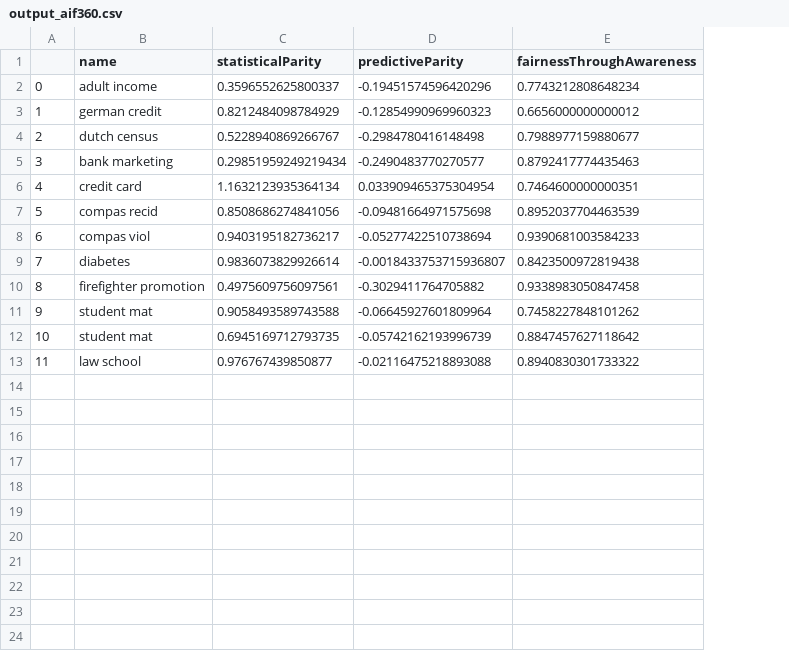
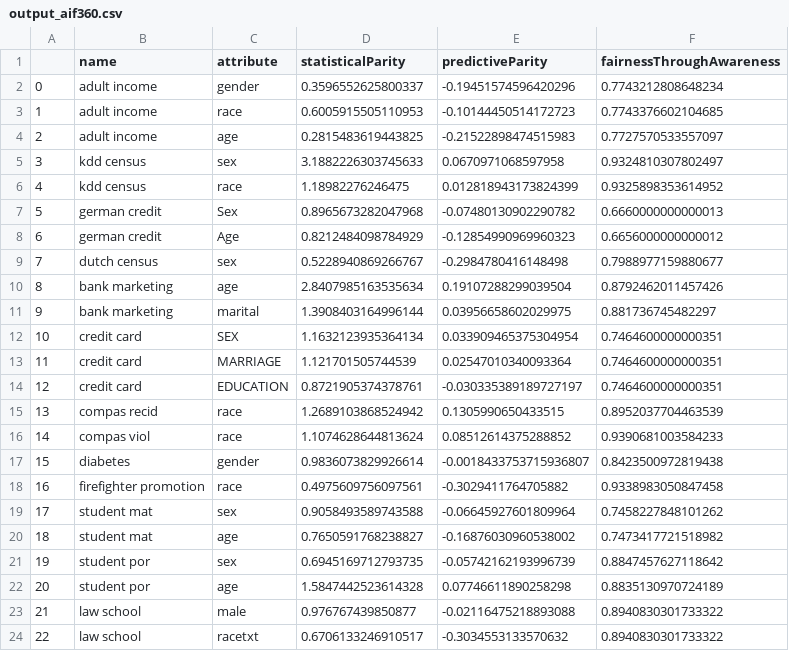
Before and after one commit to DinoDx/Thesis-repo, a CSV file: output_aif360.csv, drawn as a sheet; removed rows and columns are numbered as before the commit, all else as after; the diff names each change by its address in the sheet, - before the commit and + after, or states it on an @@ line.

Commit message:
update kdd census, add paths file, update results

```diff
--- a/output_aif360.csv
+++ b/output_aif360.csv
+column C (attribute), row 2: gender; rows 8-9: Age | sex; row 12: SEX; rows 17-19: gender | race | sex; row 21: sex; row 23: male
+row 3: 1 | adult income | race | 0.6005915505110953 | -0.10144450514172723 | 0.7743376602104685
+row 4: 2 | adult income | age | 0.2815483619443825 | -0.21522898474515983 | 0.7727570533557097
+row 5: 3 | kdd census | sex | 3.1882226303745633 | 0.0670971068597958 | 0.9324810307802497
+row 6: 4 | kdd census | race | 1.18982276246475 | 0.012818943173824399 | 0.9325898353614952
+row 7: 5 | german credit | Sex | 0.8965673282047968 | -0.07480130902290782 | 0.6660000000000013
@@ column A renumbered between rows 8 and 23 @@
-row 5: 3 | bank marketing | 0.29851959249219434 | -0.2490483770270577 | 0.8792417774435463
+row 10: 8 | bank marketing | age | 2.8407985163535634 | 0.19107288299039504 | 0.8792462011457426
+row 11: 9 | bank marketing | marital | 1.3908403164996144 | 0.03956658602029975 | 0.881736745482297
-row 7: 5 | compas recid | 0.8508686274841056 | -0.09481664971575698 | 0.8952037704463539
-row 8: 6 | compas viol | 0.9403195182736217 | -0.05277422510738694 | 0.9390681003584233
+row 13: 11 | credit card | MARRIAGE | 1.121701505744539 | 0.02547010340093364 | 0.7464600000000351
+row 14: 12 | credit card | EDUCATION | 0.8721905374378761 | -0.030335389189727197 | 0.7464600000000351
+row 15: 13 | compas recid | race | 1.2689103868524942 | 0.1305990650433515 | 0.8952037704463539
+row 16: 14 | compas viol | race | 1.1074628644813624 | 0.08512614375288852 | 0.9390681003584233
+row 20: 18 | student mat | age | 0.7650591768238827 | -0.16876030960538002 | 0.7473417721518982
-B21 (name): student mat
+B21 (name): student por
+row 22: 20 | student por | age | 1.5847442523614328 | 0.07746611890258298 | 0.8835130970724189
+row 24: 22 | law school | racetxt | 0.6706133246910517 | -0.3034553133570632 | 0.8940830301733322
```
Also changed, not shown: meta_dataset.csv, 3 other files.
